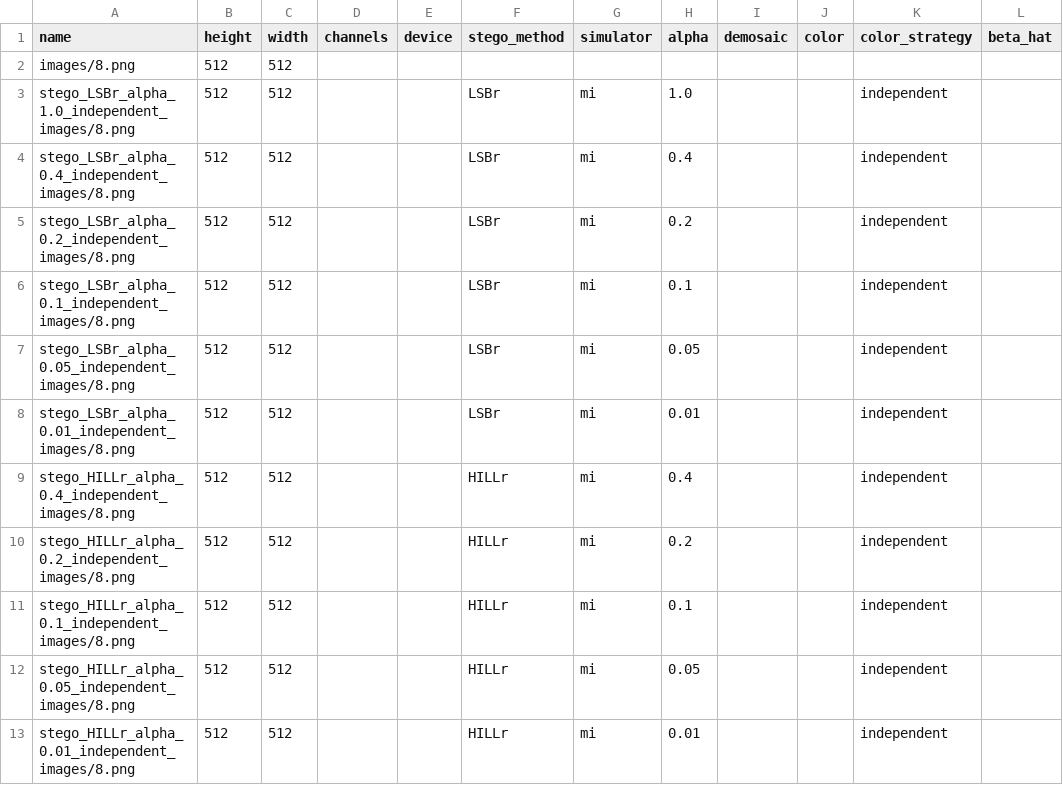
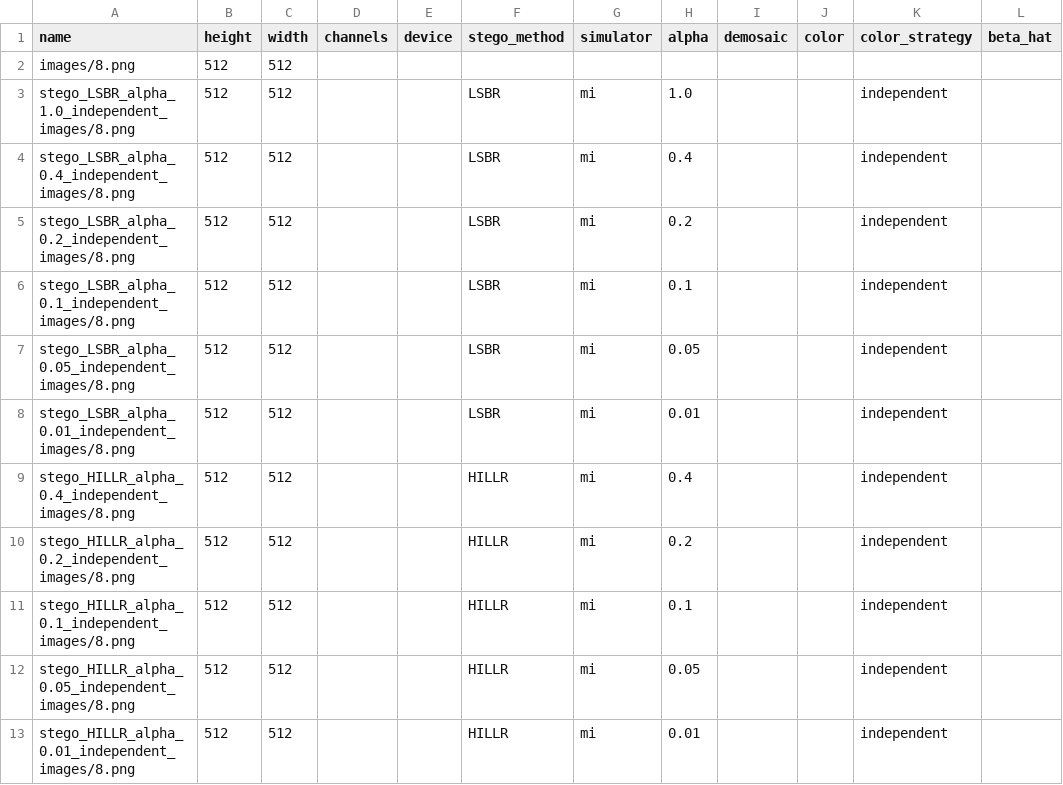
Before and after one commit to uibk-uncover/ws-unet, a CSV file: data/split_va.csv, drawn as a sheet.

```diff
--- a/data/split_va.csv
+++ b/data/split_va.csv
@@ -2,12 +2,12 @@ name,height,width,channels,device,stego_method,simulator,alpha,demosaic,color,co
 images/8.png,512,512,,,,,,,,,
-stego_LSBr_alpha_1.0_independent_images/8.png,512,512,,,LSBr,mi,1.0,,,independent,
-stego_LSBr_alpha_0.4_independent_images/8.png,512,512,,,LSBr,mi,0.4,,,independent,
-stego_LSBr_alpha_0.2_independent_images/8.png,512,512,,,LSBr,mi,0.2,,,independent,
-stego_LSBr_alpha_0.1_independent_images/8.png,512,512,,,LSBr,mi,0.1,,,independent,
-stego_LSBr_alpha_0.05_independent_images/8.png,512,512,,,LSBr,mi,0.05,,,independent,
-stego_LSBr_alpha_0.01_independent_images/8.png,512,512,,,LSBr,mi,0.01,,,independent,
-stego_HILLr_alpha_0.4_independent_images/8.png,512,512,,,HILLr,mi,0.4,,,independent,
-stego_HILLr_alpha_0.2_independent_images/8.png,512,512,,,HILLr,mi,0.2,,,independent,
-stego_HILLr_alpha_0.1_independent_images/8.png,512,512,,,HILLr,mi,0.1,,,independent,
-stego_HILLr_alpha_0.05_independent_images/8.png,512,512,,,HILLr,mi,0.05,,,independent,
-stego_HILLr_alpha_0.01_independent_images/8.png,512,512,,,HILLr,mi,0.01,,,independent,
+stego_LSBR_alpha_1.0_independent_images/8.png,512,512,,,LSBR,mi,1.0,,,independent,
+stego_LSBR_alpha_0.4_independent_images/8.png,512,512,,,LSBR,mi,0.4,,,independent,
+stego_LSBR_alpha_0.2_independent_images/8.png,512,512,,,LSBR,mi,0.2,,,independent,
+stego_LSBR_alpha_0.1_independent_images/8.png,512,512,,,LSBR,mi,0.1,,,independent,
+stego_LSBR_alpha_0.05_independent_images/8.png,512,512,,,LSBR,mi,0.05,,,independent,
+stego_LSBR_alpha_0.01_independent_images/8.png,512,512,,,LSBR,mi,0.01,,,independent,
+stego_HILLR_alpha_0.4_independent_images/8.png,512,512,,,HILLR,mi,0.4,,,independent,
+stego_HILLR_alpha_0.2_independent_images/8.png,512,512,,,HILLR,mi,0.2,,,independent,
+stego_HILLR_alpha_0.1_independent_images/8.png,512,512,,,HILLR,mi,0.1,,,independent,
+stego_HILLR_alpha_0.05_independent_images/8.png,512,512,,,HILLR,mi,0.05,,,independent,
+stego_HILLR_alpha_0.01_independent_images/8.png,512,512,,,HILLR,mi,0.01,,,independent,
```
Also changed, not shown: data/split_te.csv, data/split_tr.csv, 24 other files.
